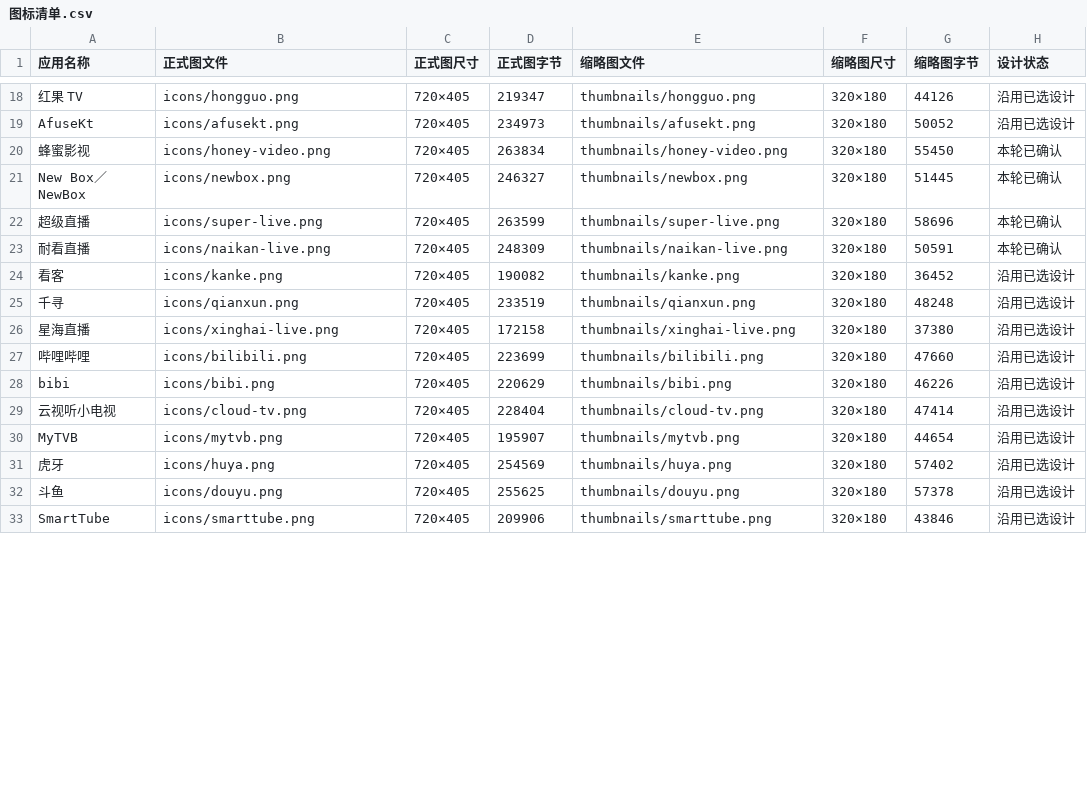
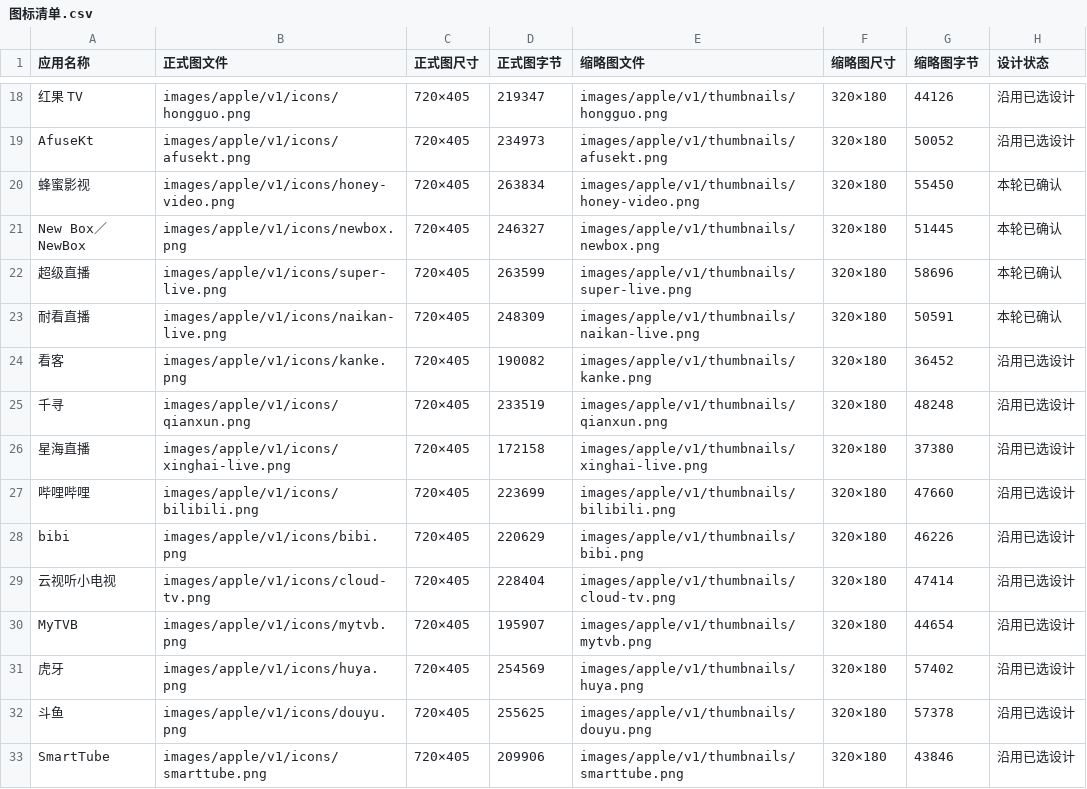
Before and after one commit to BeatsAD/quiet-tv-icons, a CSV file: 图标清单.csv, drawn as a sheet; only a part is shown, gaps mark what is left out; the diff covers the shown part only; the diff names each change by its address in the sheet, - before the commit and + after, or states it on an @@ line.

```diff
--- a/图标清单.csv
+++ b/图标清单.csv
-B18 (正式图文件): icons/hongguo.png
+B18 (正式图文件): images/apple/v1/icons/hongguo.png
-E18 (缩略图文件): thumbnails/hongguo.png
+E18 (缩略图文件): images/apple/v1/thumbnails/hongguo.png
-B19 (正式图文件): icons/afusekt.png
+B19 (正式图文件): images/apple/v1/icons/afusekt.png
-E19 (缩略图文件): thumbnails/afusekt.png
+E19 (缩略图文件): images/apple/v1/thumbnails/afusekt.png
-B20 (正式图文件): icons/honey-video.png
+B20 (正式图文件): images/apple/v1/icons/honey-video.png
-E20 (缩略图文件): thumbnails/honey-video.png
+E20 (缩略图文件): images/apple/v1/thumbnails/honey-video.png
-B21 (正式图文件): icons/newbox.png
+B21 (正式图文件): images/apple/v1/icons/newbox.png
-E21 (缩略图文件): thumbnails/newbox.png
+E21 (缩略图文件): images/apple/v1/thumbnails/newbox.png
-B22 (正式图文件): icons/super-live.png
+B22 (正式图文件): images/apple/v1/icons/super-live.png
-E22 (缩略图文件): thumbnails/super-live.png
+E22 (缩略图文件): images/apple/v1/thumbnails/super-live.png
-B23 (正式图文件): icons/naikan-live.png
+B23 (正式图文件): images/apple/v1/icons/naikan-live.png
-E23 (缩略图文件): thumbnails/naikan-live.png
+E23 (缩略图文件): images/apple/v1/thumbnails/naikan-live.png
-B24 (正式图文件): icons/kanke.png
+B24 (正式图文件): images/apple/v1/icons/kanke.png
-E24 (缩略图文件): thumbnails/kanke.png
+E24 (缩略图文件): images/apple/v1/thumbnails/kanke.png
-B25 (正式图文件): icons/qianxun.png
+B25 (正式图文件): images/apple/v1/icons/qianxun.png
-E25 (缩略图文件): thumbnails/qianxun.png
+E25 (缩略图文件): images/apple/v1/thumbnails/qianxun.png
-B26 (正式图文件): icons/xinghai-live.png
+B26 (正式图文件): images/apple/v1/icons/xinghai-live.png
-E26 (缩略图文件): thumbnails/xinghai-live.png
+E26 (缩略图文件): images/apple/v1/thumbnails/xinghai-live.png
-B27 (正式图文件): icons/bilibili.png
+B27 (正式图文件): images/apple/v1/icons/bilibili.png
-E27 (缩略图文件): thumbnails/bilibili.png
+E27 (缩略图文件): images/apple/v1/thumbnails/bilibili.png
-B28 (正式图文件): icons/bibi.png
+B28 (正式图文件): images/apple/v1/icons/bibi.png
-E28 (缩略图文件): thumbnails/bibi.png
+E28 (缩略图文件): images/apple/v1/thumbnails/bibi.png
-B29 (正式图文件): icons/cloud-tv.png
+B29 (正式图文件): images/apple/v1/icons/cloud-tv.png
-E29 (缩略图文件): thumbnails/cloud-tv.png
+E29 (缩略图文件): images/apple/v1/thumbnails/cloud-tv.png
-B30 (正式图文件): icons/mytvb.png
+B30 (正式图文件): images/apple/v1/icons/mytvb.png
-E30 (缩略图文件): thumbnails/mytvb.png
+E30 (缩略图文件): images/apple/v1/thumbnails/mytvb.png
-B31 (正式图文件): icons/huya.png
+B31 (正式图文件): images/apple/v1/icons/huya.png
-E31 (缩略图文件): thumbnails/huya.png
+E31 (缩略图文件): images/apple/v1/thumbnails/huya.png
-B32 (正式图文件): icons/douyu.png
+B32 (正式图文件): images/apple/v1/icons/douyu.png
-E32 (缩略图文件): thumbnails/douyu.png
+E32 (缩略图文件): images/apple/v1/thumbnails/douyu.png
-B33 (正式图文件): icons/smarttube.png
+B33 (正式图文件): images/apple/v1/icons/smarttube.png
-E33 (缩略图文件): thumbnails/smarttube.png
+E33 (缩略图文件): images/apple/v1/thumbnails/smarttube.png
```
Also changed, not shown: 90 edited cells elsewhere in this file.
